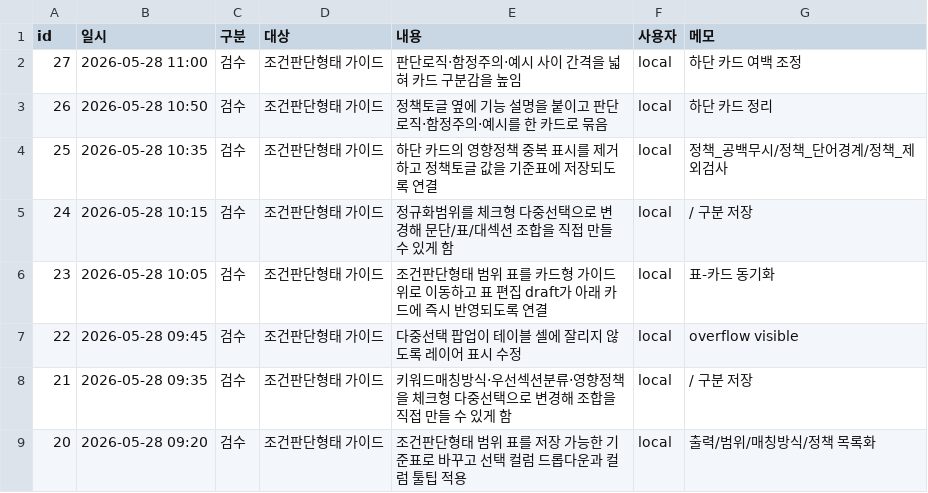
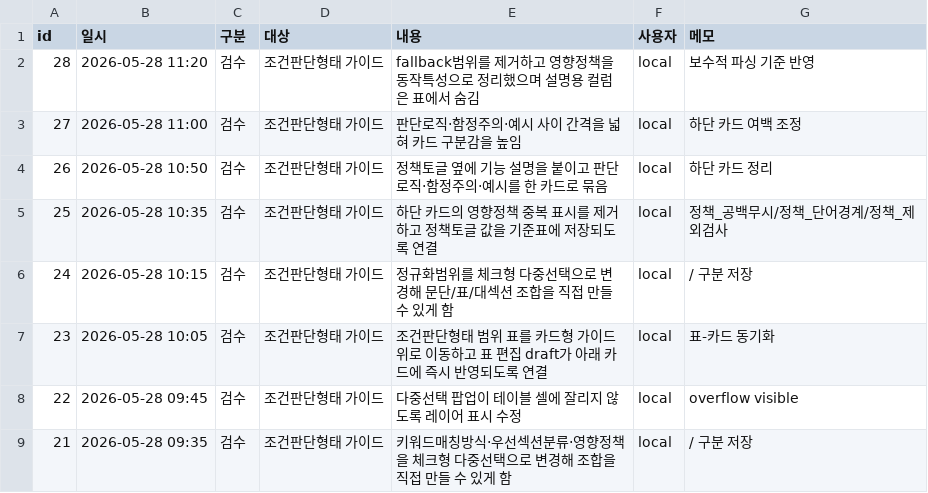
Before and after one commit to soonong/lastgonggo, a CSV file: data/settings/변경로그.csv, drawn as a sheet; only a part is shown; the shorter side is filled out with more unchanged rows; the diff names each change by its address in the sheet, - before the commit and + after, or states it on an @@ line.

```diff
--- a/data/settings/변경로그.csv
+++ b/data/settings/변경로그.csv
+row 2: 28 | 2026-05-28 11:20 | 검수 | 조건판단형태 가이드 | fallback범위를 제거하고 영향정책을 동작특성으로 정리했으며 설명용 컬럼은 표에서 숨김 | local | 보수적 파싱 기준 반영
```
Also changed, not shown: data/settings/조건판단형태_가이드.csv, 3 other files.
